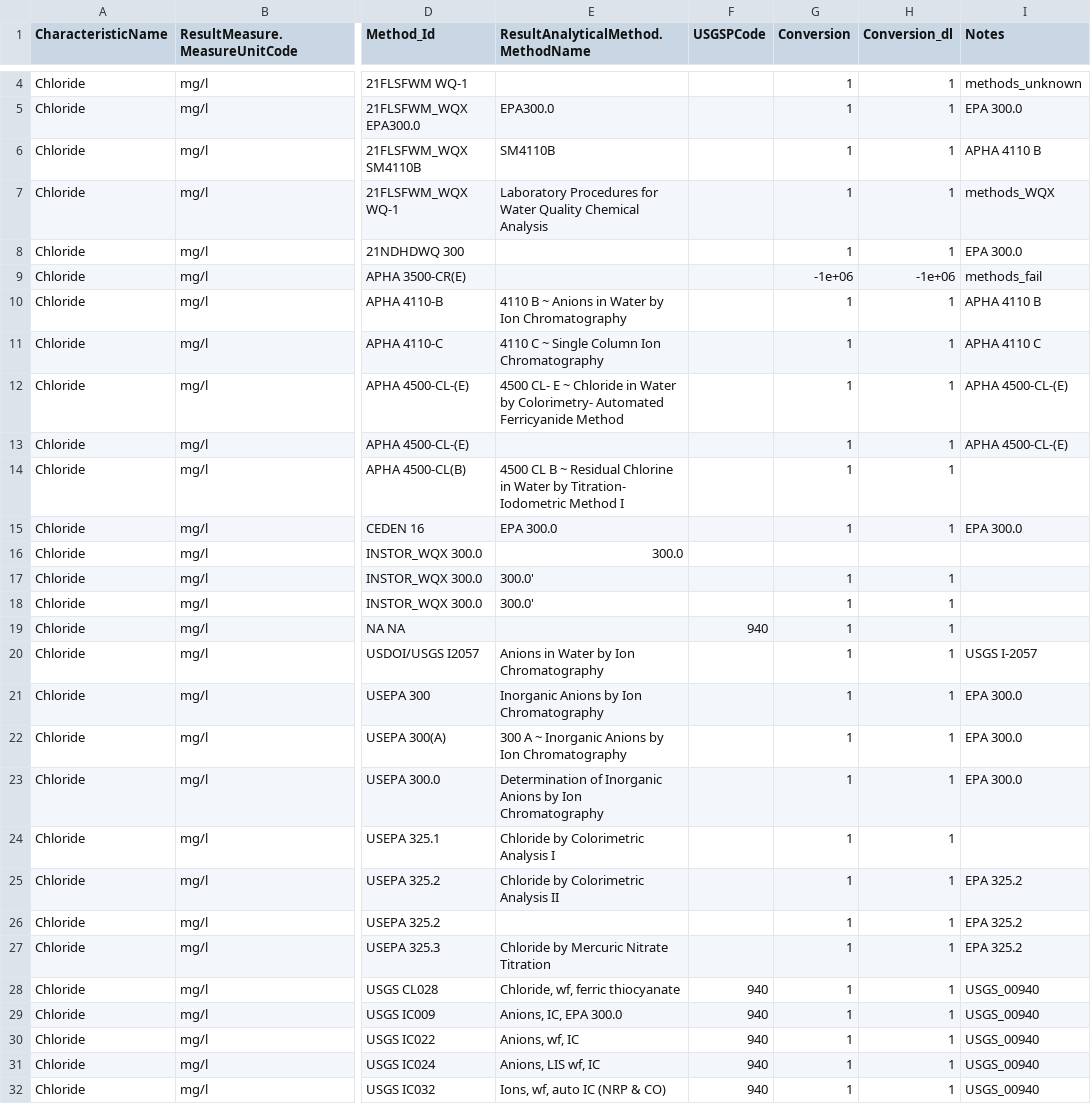
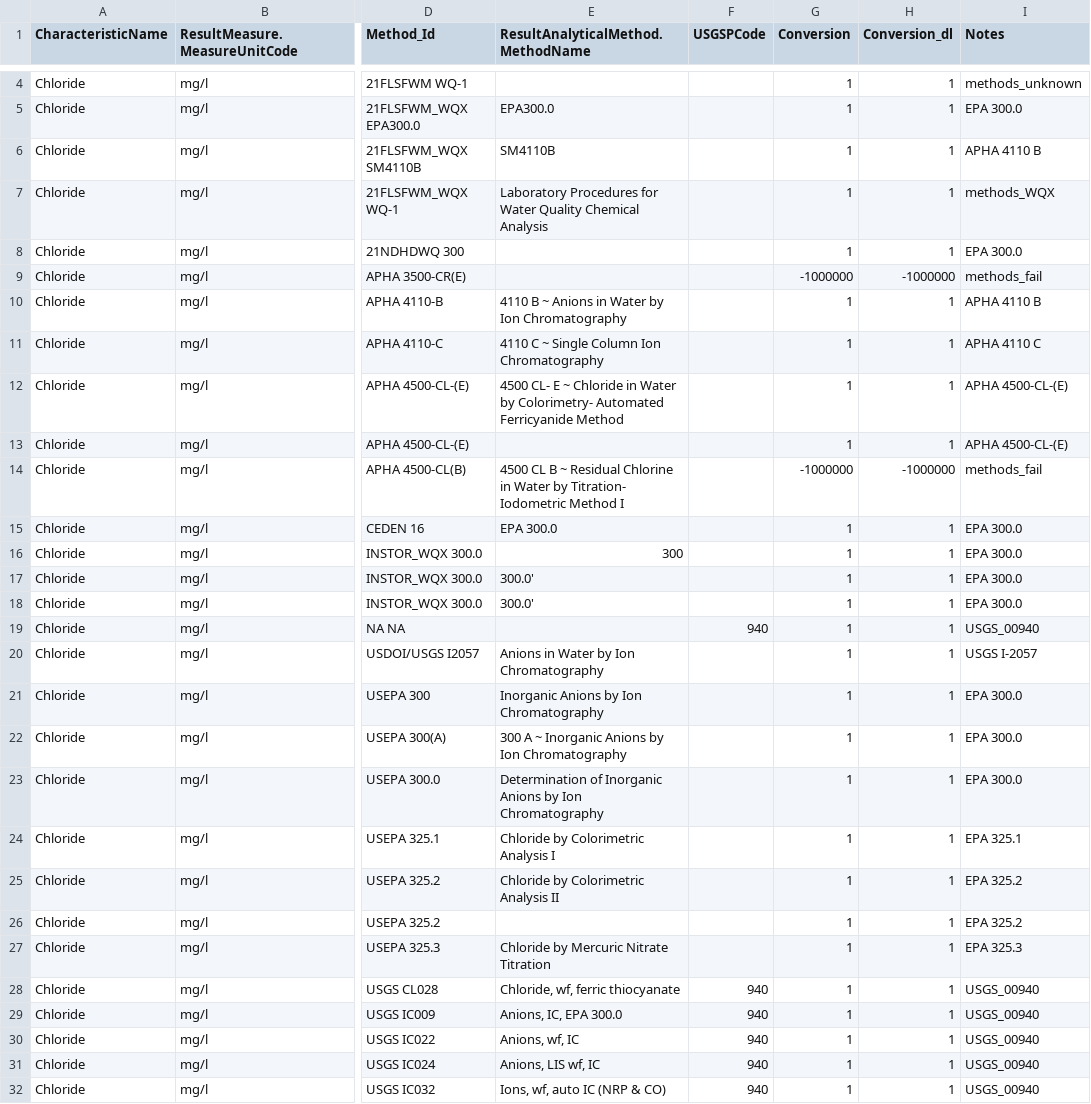
Before and after one commit to cont-limno/lagos_database, a CSV file: conversion_files/Chloride_Methods_Conversion.csv, drawn as a sheet; only a part is shown, gaps mark what is left out; the diff covers the shown part only; the diff names each change by its address in the sheet, - before the commit and + after, or states it on an @@ line.

Commit message:
Update Chloride_Methods_Conversion.csv
Tidied up

```diff
--- a/conversion_files/Chloride_Methods_Conversion.csv
+++ b/conversion_files/Chloride_Methods_Conversion.csv
-G9 (Conversion): -1e+06
+G9 (Conversion): -1000000
-H9 (Conversion_dl): -1e+06
+H9 (Conversion_dl): -1000000
-G14 (Conversion): 1
+G14 (Conversion): -1000000
-H14 (Conversion_dl): 1
+H14 (Conversion_dl): -1000000
-I14 (Notes): (empty)
+I14 (Notes): methods_fail
-E16: 300.0
+E16: 300
-G16 (Conversion): (empty)
+G16 (Conversion): 1
-H16 (Conversion_dl): (empty)
+H16 (Conversion_dl): 1
-I16:I18 (Notes): (empty)
+I16:I18 (Notes): EPA 300.0
-I19 (Notes): (empty)
+I19 (Notes): USGS_00940
-I24 (Notes): (empty)
+I24 (Notes): EPA 325.1
-I27 (Notes): EPA 325.2
+I27 (Notes): EPA 325.3
```
Also changed, not shown: 33 edited cells elsewhere in this file.
